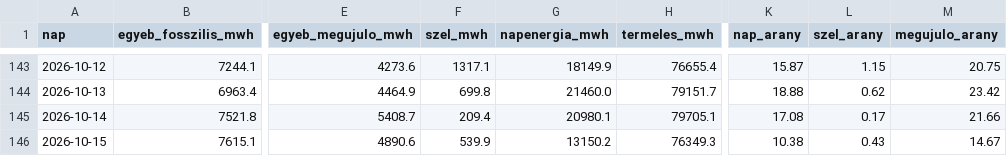
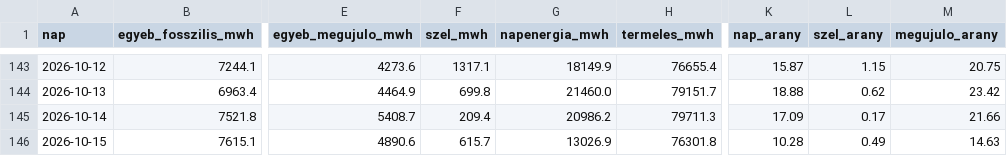
Before and after one commit to lostenergy/energiaar-figyelo, a CSV file: data/termeles_napi.csv, drawn as a sheet; only a part is shown, gaps mark what is left out; the diff names each change by its address in the sheet, - before the commit and + after, or states it on an @@ line.

Commit message:
Adatfrissítés 2026-10-16 22:08

```diff
--- a/data/termeles_napi.csv
+++ b/data/termeles_napi.csv
-G145 (napenergia_mwh): 20980.1
+G145 (napenergia_mwh): 20986.2
-H145 (termeles_mwh): 79705.1
+H145 (termeles_mwh): 79711.3
-K145 (nap_arany): 17.08
+K145 (nap_arany): 17.09
-F146 (szel_mwh): 539.9
+F146 (szel_mwh): 615.7
-G146 (napenergia_mwh): 13150.2
+G146 (napenergia_mwh): 13026.9
-H146 (termeles_mwh): 76349.3
+H146 (termeles_mwh): 76301.8
-K146 (nap_arany): 10.38
+K146 (nap_arany): 10.28
-L146 (szel_arany): 0.43
+L146 (szel_arany): 0.49
-M146 (megujulo_arany): 14.67
+M146 (megujulo_arany): 14.63
```
